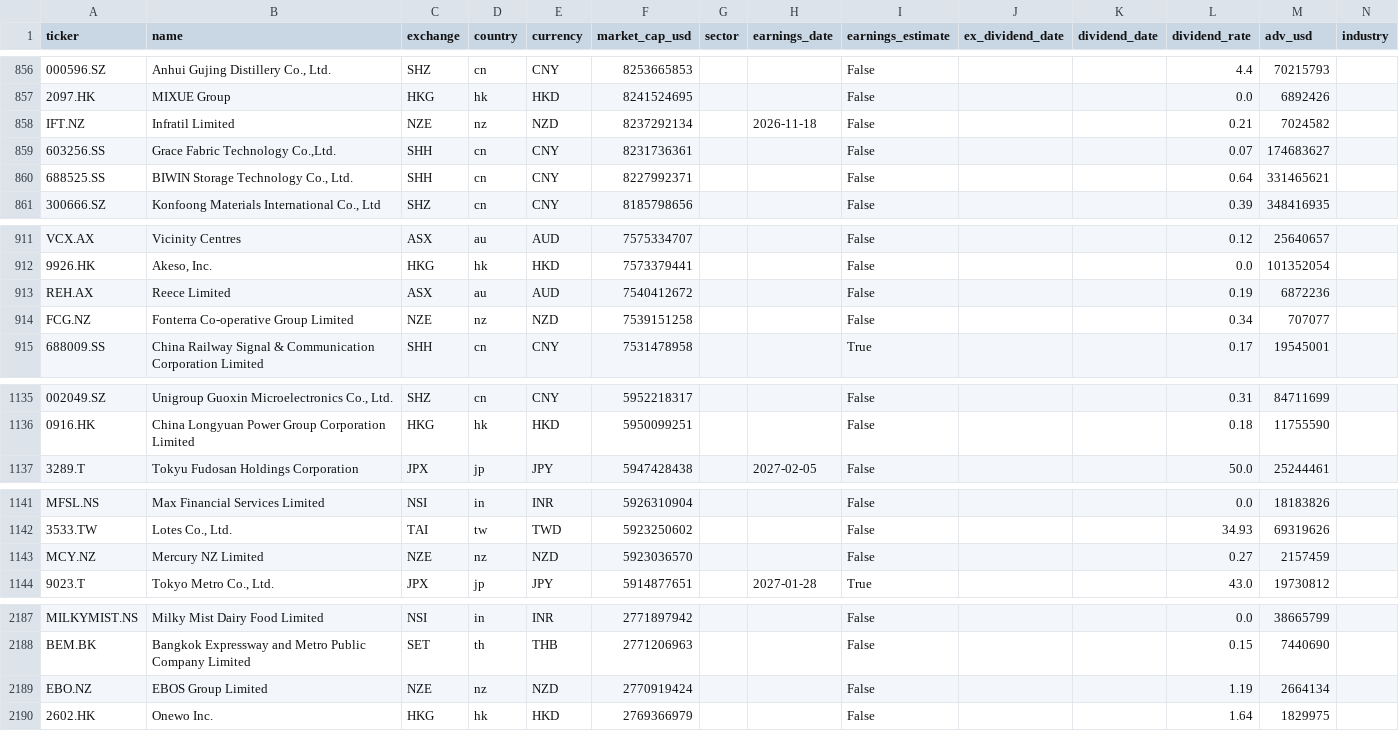
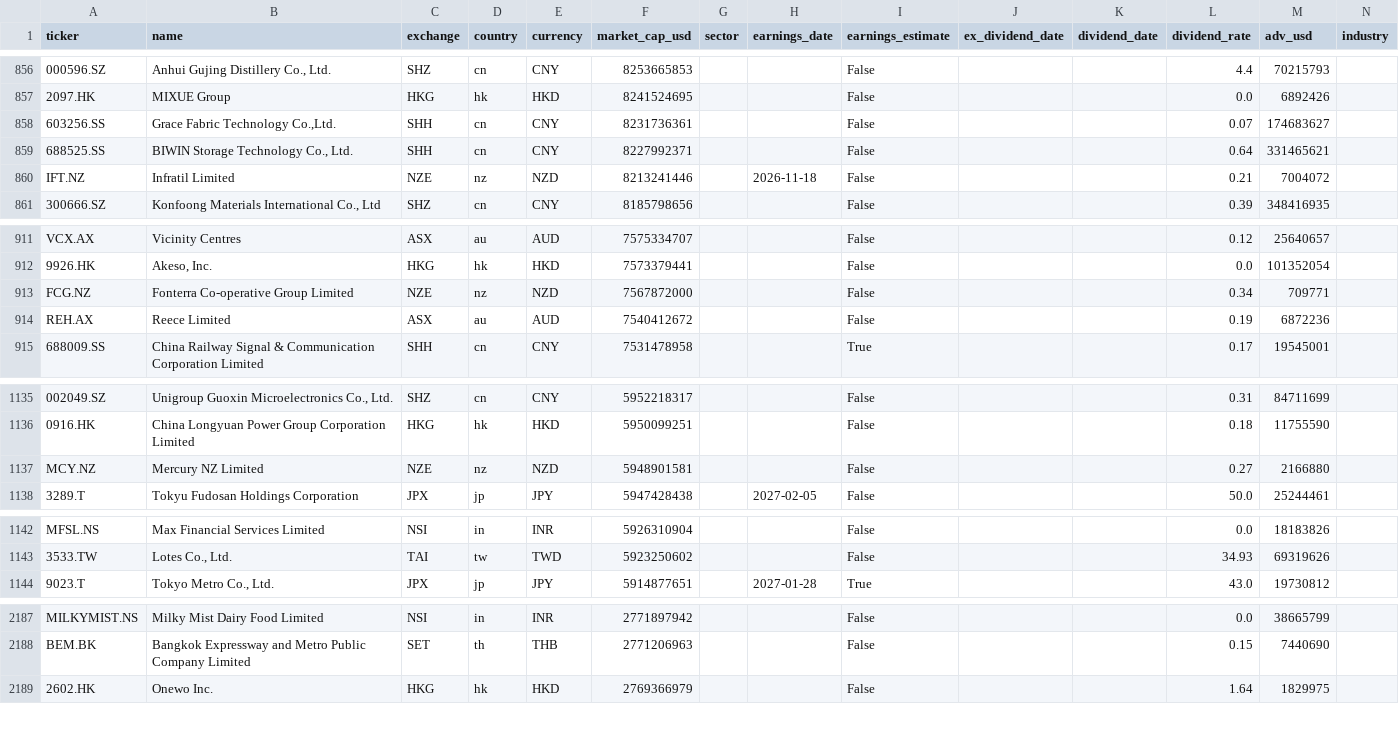
Before and after one commit to dxrtex/Kairo, a CSV file: universe_asia.csv, drawn as a sheet; only a part is shown, gaps mark what is left out; removed rows and columns are numbered as before the commit, all else as after; the diff covers the shown part only; the diff names each change by its address in the sheet, - before the commit and + after, or states it on an @@ line.

```diff
--- a/universe_asia.csv
+++ b/universe_asia.csv
-row 858: IFT.NZ | Infratil Limited | NZE | nz | NZD | 8237292134 |  | 2026-11-18 | False |  |  | 0.21 | 7024582
+row 860: IFT.NZ | Infratil Limited | NZE | nz | NZD | 8213241446 |  | 2026-11-18 | False |  |  | 0.21 | 7004072
+row 913: FCG.NZ | Fonterra Co-operative Group Limited | NZE | nz | NZD | 7567872000 |  |  | False |  |  | 0.34 | 709771
-row 914: FCG.NZ | Fonterra Co-operative Group Limited | NZE | nz | NZD | 7539151258 |  |  | False |  |  | 0.34 | 707077
+row 1137: MCY.NZ | Mercury NZ Limited | NZE | nz | NZD | 5948901581 |  |  | False |  |  | 0.27 | 2166880
-row 1143: MCY.NZ | Mercury NZ Limited | NZE | nz | NZD | 5923036570 |  |  | False |  |  | 0.27 | 2157459
-row 2189: EBO.NZ | EBOS Group Limited | NZE | nz | NZD | 2770919424 |  |  | False |  |  | 1.19 | 2664134
```
Also changed, not shown: 2 added rows, 1 removed row and 8 edited cells elsewhere in this file, universe_eu.csv, 5 other files.
